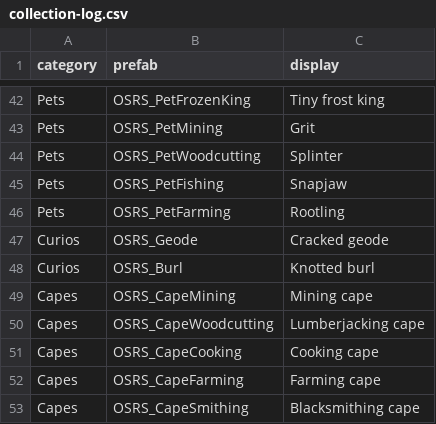
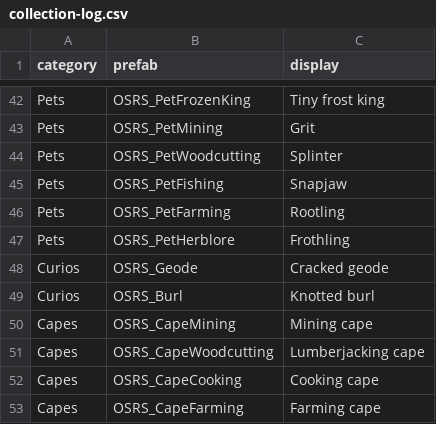
Before and after one commit to Dogebooch/OSRSheim, a CSV file: loot/collection-log.csv, drawn as a sheet; only a part is shown, gaps mark what is left out; the shorter side is filled out with more unchanged rows; the diff names each change by its address in the sheet, - before the commit and + after, or states it on an @@ line.

```diff
--- a/loot/collection-log.csv
+++ b/loot/collection-log.csv
+row 47: Pets | OSRS_PetHerblore | Frothling
```
Also changed, not shown: 13 other files.
